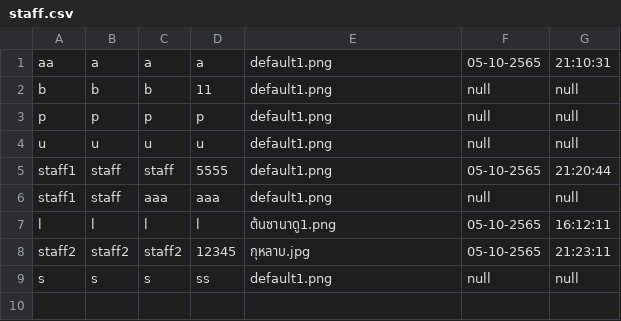
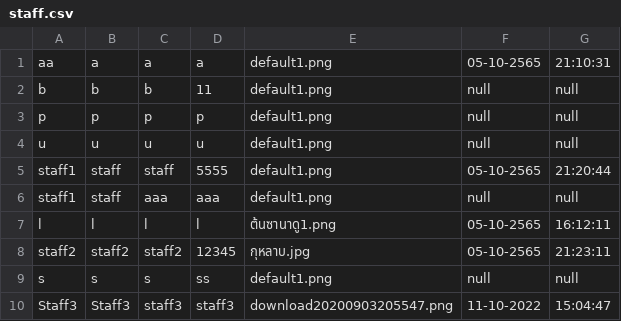
Before and after one commit to beam7894123/project-javaverse, a CSV file: filescsv/staff.csv, drawn as a sheet; the diff names each change by its address in the sheet, - before the commit and + after, or states it on an @@ line.

```diff
--- a/filescsv/staff.csv
+++ b/filescsv/staff.csv
+row 10: Staff3 | Staff3 | staff3 | staff3 | download20200903205547.png | 11-10-2022 | 15:04:47
```
Also changed, not shown: filescsv/register.csv, filescsv/report.csv, 6 other files.
